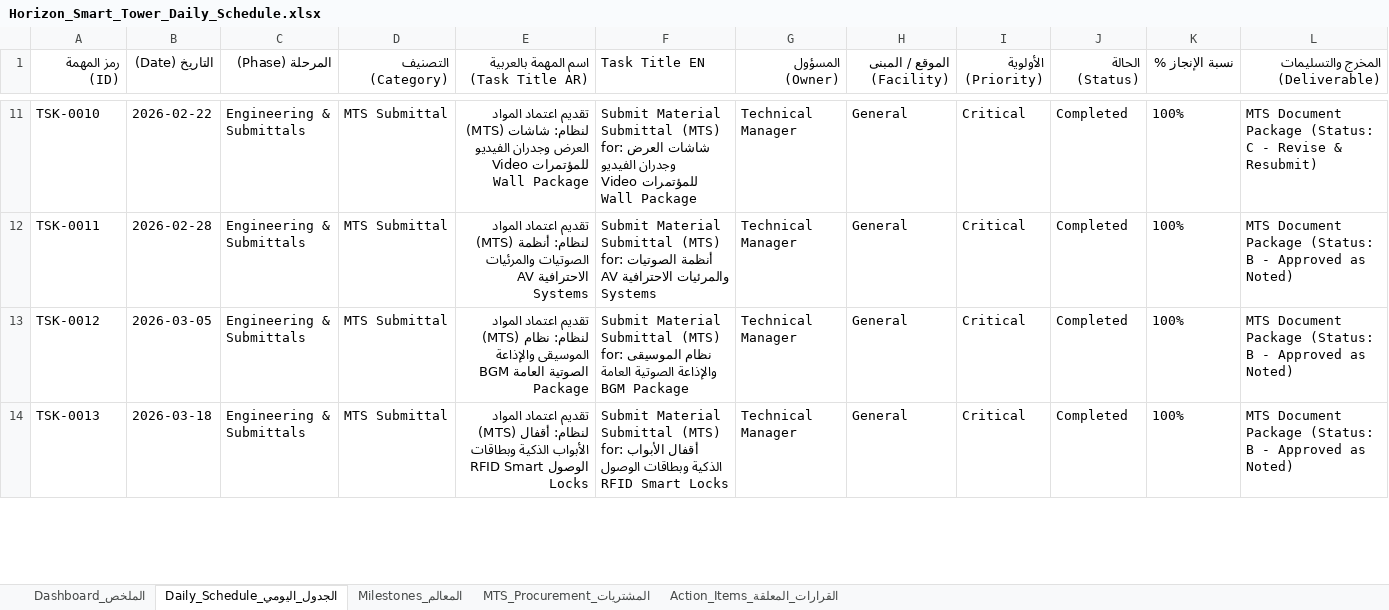
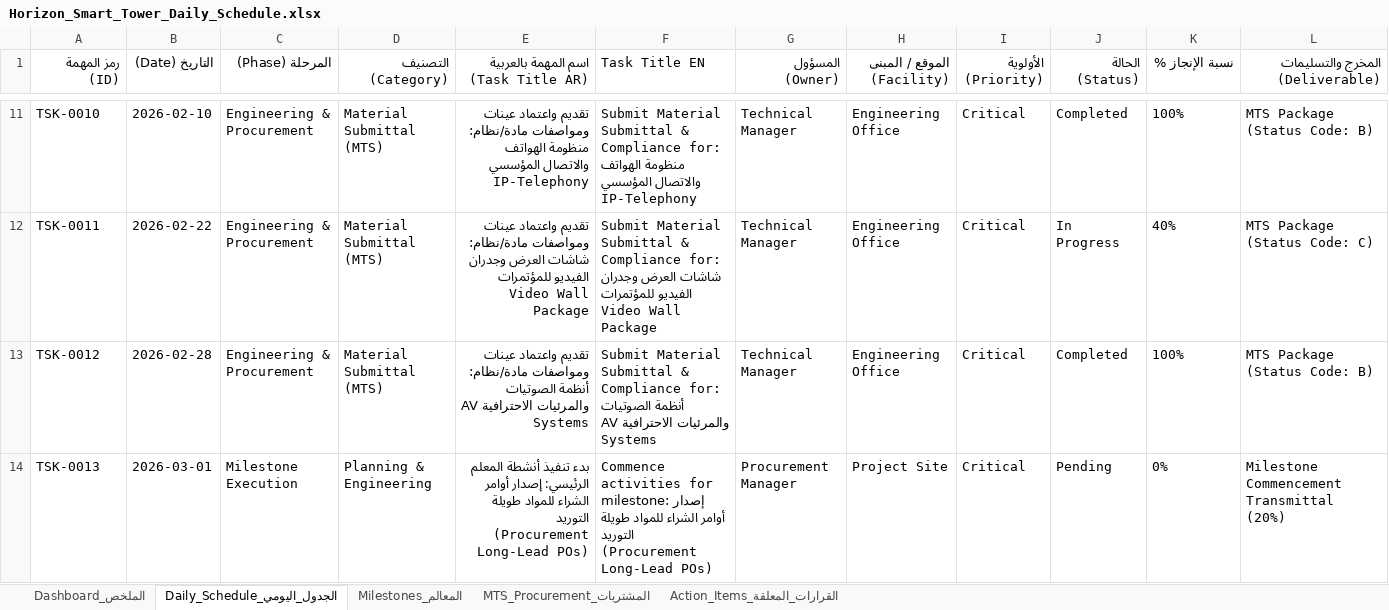
Before and after one commit to yaz1AI/pmp-smart-sheet, an Excel workbook: sample_output/Horizon_Smart_Tower_Daily_Schedule.xlsx, sheet Daily_Schedule_الجدول_اليومي, drawn as a sheet; only a part is shown, gaps mark what is left out; values as stored, in another font and other column widths than the file's, no borders; the diff covers the shown part only; the diff names each change by its address in the sheet, - before the commit and + after, or states it on an @@ line.

Commit message:
feat(procurement): enhance MTS and PO tracking with complete lifecycle timeline and KPIs

```diff
--- a/sample_output/Horizon_Smart_Tower_Daily_Schedule.xlsx (sheet Daily_Schedule_الجدول_اليومي)
+++ b/sample_output/Horizon_Smart_Tower_Daily_Schedule.xlsx (sheet Daily_Schedule_الجدول_اليومي)
-B11 (التاريخ (Date)): 2026-02-22
+B11 (التاريخ (Date)): 2026-02-10
-C11:C13 (المرحلة (Phase)): Engineering & Submittals
+C11:C13 (المرحلة (Phase)): Engineering & Procurement
-D11:D13 (التصنيف (Category)): MTS Submittal
+D11:D13 (التصنيف (Category)): Material Submittal (MTS)
-E11: تقديم اعتماد المواد (MTS) لنظام: شاشات العرض وجدران الفيديو للمؤتمرات Video Wall Package
+E11: تقديم واعتماد عينات ومواصفات مادة/نظام: منظومة الهواتف والاتصال المؤسسي IP-Telephony
-F11 (Task Title EN): …Material Submittal (MTS) for: شاشات العرض وجدران الفيديو للمؤتمرات Video Wall Package
+F11 (Task Title EN): …Material Submittal & Compliance for: منظومة الهواتف والاتصال المؤسسي IP-Telephony
-H11:H13 (الموقع / المبنى (Facility)): General
+H11:H13 (الموقع / المبنى (Facility)): Engineering Office
-L11 (المخرج والتسليمات (Deliverable)): MTS Document Package (Status: C - Revise & Resubmit)
+L11 (المخرج والتسليمات (Deliverable)): MTS Package (Status Code: B)
-B12 (التاريخ (Date)): 2026-02-28
+B12 (التاريخ (Date)): 2026-02-22
-E12: تقديم اعتماد المواد (MTS) لنظام: أنظمة الصوتيات والمرئيات الاحترافية AV Systems
+E12: تقديم واعتماد عينات ومواصفات مادة/نظام: شاشات العرض وجدران الفيديو للمؤتمرات Video Wall Package
-F12 (Task Title EN): …Material Submittal (MTS) for: أنظمة الصوتيات والمرئيات الاحترافية AV Systems
+F12 (Task Title EN): …Material Submittal & Compliance for: شاشات العرض وجدران الفيديو للمؤتمرات Video Wall Package
-J12 (الحالة (Status)): Completed
+J12 (الحالة (Status)): In Progress
-K12 (نسبة الإنجاز %): 100%
+K12 (نسبة الإنجاز %): 40%
-L12 (المخرج والتسليمات (Deliverable)): MTS Document Package (Status: B - Approved as Noted)
+L12 (المخرج والتسليمات (Deliverable)): MTS Package (Status Code: C)
-B13 (التاريخ (Date)): 2026-03-05
+B13 (التاريخ (Date)): 2026-02-28
-E13: تقديم اعتماد المواد (MTS) لنظام: نظام الموسيقى والإذاعة الصوتية العامة BGM Package
+E13: تقديم واعتماد عينات ومواصفات مادة/نظام: أنظمة الصوتيات والمرئيات الاحترافية AV Systems
-F13 (Task Title EN): …Material Submittal (MTS) for: نظام الموسيقى والإذاعة الصوتية العامة BGM Package
+F13 (Task Title EN): …Material Submittal & Compliance for: أنظمة الصوتيات والمرئيات الاحترافية AV Systems
-L13 (المخرج والتسليمات (Deliverable)): MTS Document Package (Status: B - Approved as Noted)
+L13 (المخرج والتسليمات (Deliverable)): MTS Package (Status Code: B)
-B14 (التاريخ (Date)): 2026-03-18
+B14 (التاريخ (Date)): 2026-03-01
-C14 (المرحلة (Phase)): Engineering & Submittals
+C14 (المرحلة (Phase)): Milestone Execution
-D14 (التصنيف (Category)): MTS Submittal
+D14 (التصنيف (Category)): Planning & Engineering
-E14: تقديم اعتماد المواد (MTS) لنظام: أقفال الأبواب الذكية وبطاقات الوصول RFID Smart Locks
+E14: بدء تنفيذ أنشطة المعلم الرئيسي: إصدار أوامر الشراء للمواد طويلة التوريد (Procurement Long-Lead POs)
-F14 (Task Title EN): Submit Material Submittal (MTS) for: أقفال الأبواب الذكية وبطاقات الوصول RFID Smart Locks
+F14 (Task Title EN): Commence activities for milestone: إصدار أوامر الشراء للمواد طويلة التوريد (Procurement Long-Lead POs)
-G14 (المسؤول (Owner)): Technical Manager
+G14 (المسؤول (Owner)): Procurement Manager
-H14 (الموقع / المبنى (Facility)): General
+H14 (الموقع / المبنى (Facility)): Project Site
-J14 (الحالة (Status)): Completed
+J14 (الحالة (Status)): Pending
-K14 (نسبة الإنجاز %): 100%
+K14 (نسبة الإنجاز %): 0%
-L14 (المخرج والتسليمات (Deliverable)): MTS Document Package (Status: B - Approved as Noted)
+L14 (المخرج والتسليمات (Deliverable)): Milestone Commencement Transmittal (20%)
```
Also changed, not shown: 12 added rows and 392 edited cells elsewhere in this sheet, sheet MTS_Procurement_المشتريات, sheet Dashboard_الملخص, 10 other files.
